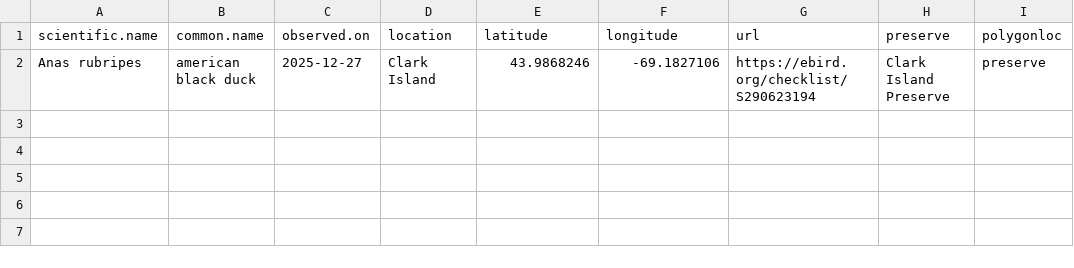
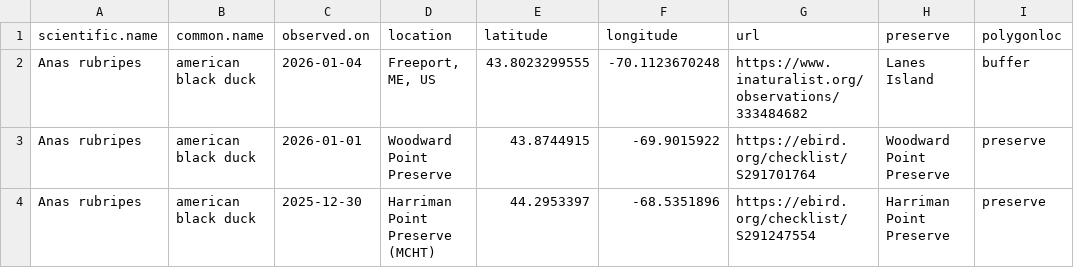
Before and after one commit to Kylelima21/MCHT_early_detection_system, a CSV file: email_alerts/outputs/rare_specieslist.csv, drawn as a sheet.

```diff
--- a/email_alerts/outputs/rare_specieslist.csv
+++ b/email_alerts/outputs/rare_specieslist.csv
@@ -1,2 +1,4 @@
 "scientific.name","common.name","observed.on","location","latitude","longitude","url","preserve","polygonloc"
-"Anas rubripes","american black duck",2025-12-27,"Clark Island",43.9868246,-69.1827106,"https://ebird.org/checklist/S290623194","Clark Island Preserve","preserve"
+"Anas rubripes","american black duck",2026-01-04,"Freeport, ME, US",43.8023299555,-70.1123670248,"https://www.inaturalist.org/observations/333484682","Lanes Island","buffer"
+"Anas rubripes","american black duck",2026-01-01,"Woodward Point Preserve",43.8744915,-69.9015922,"https://ebird.org/checklist/S291701764","Woodward Point Preserve","preserve"
+"Anas rubripes","american black duck",2025-12-30,"Harriman Point Preserve (MCHT)",44.2953397,-68.5351896,"https://ebird.org/checklist/S291247554","Harriman Point Preserve","preserve"
```
Also changed, not shown: email_alerts/outputs/database_records.csv, 2 other files.
